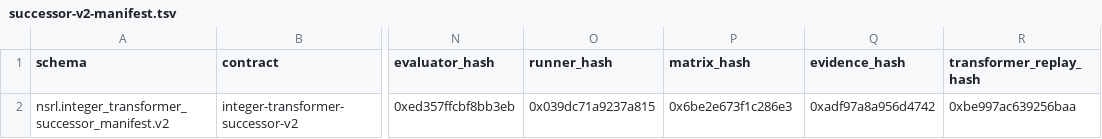
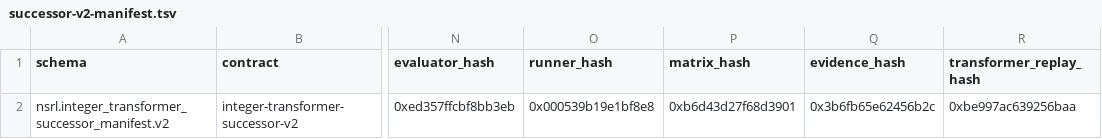
Before and after one commit to atimics/nsrl, a TSV file: benchmarks/integer-transformer-proof-v1/successor-v2-manifest.tsv, drawn as a sheet; only a part is shown, gaps mark what is left out; the diff names each change by its address in the sheet, - before the commit and + after, or states it on an @@ line.

Commit message:
Freeze float successor logits for portable replay

```diff
--- a/benchmarks/integer-transformer-proof-v1/successor-v2-manifest.tsv
+++ b/benchmarks/integer-transformer-proof-v1/successor-v2-manifest.tsv
-O2 (runner_hash): 0x039dc71a9237a815
+O2 (runner_hash): 0x000539b19e1bf8e8
-P2 (matrix_hash): 0x6be2e673f1c286e3
+P2 (matrix_hash): 0xb6d43d27f68d3901
-Q2 (evidence_hash): 0xadf97a8a956d4742
+Q2 (evidence_hash): 0x3b6fb65e62456b2c
```
Also changed, not shown: benchmarks/integer-transformer-proof-v1/successor-v2-matrix.tsv, 9 other files.
